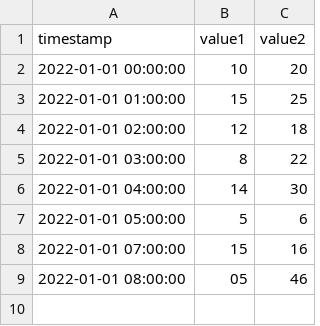
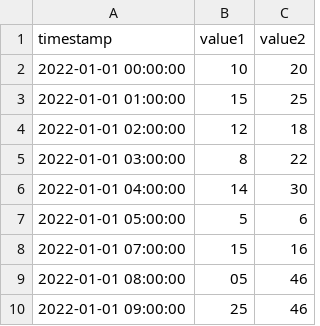
Before and after one commit to MUSTAFA-A-KHAN/csv-for-grafana, a CSV file: sample.csv, drawn as a sheet; the diff names each change by its address in the sheet, - before the commit and + after, or states it on an @@ line.

Commit message:
Update sample.csv

```diff
--- a/sample.csv
+++ b/sample.csv
+row 10: 2022-01-01 09:00:00 | 25 | 46
```
